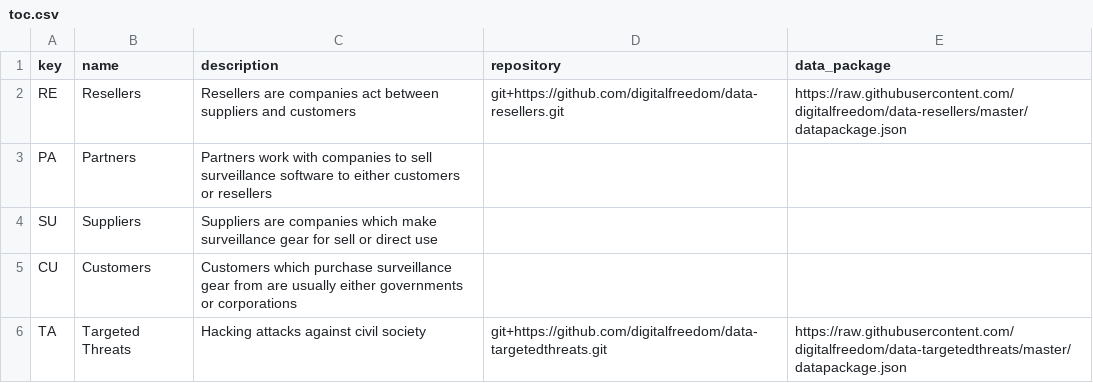
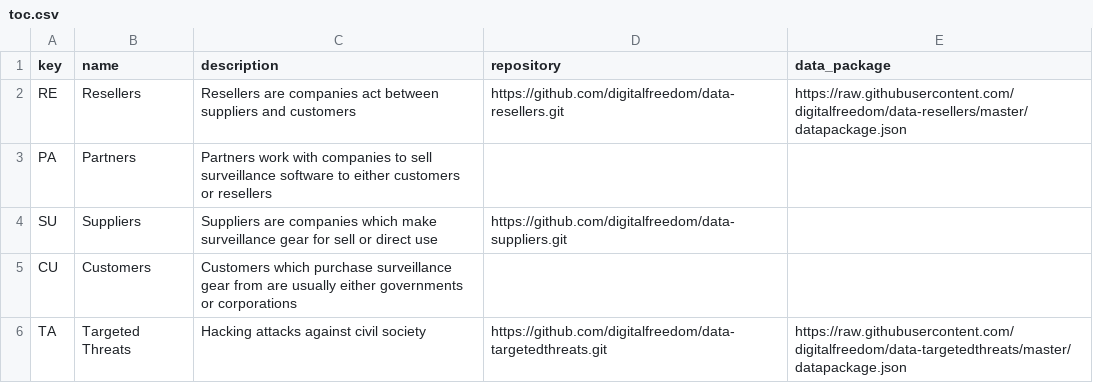
Before and after one commit to digitalfreedom/data-toc, a CSV file: toc.csv, drawn as a sheet.

Commit message:
updated ToC entries

```diff
--- a/toc.csv
+++ b/toc.csv
@@ -1,6 +1,6 @@
 key,name,description,repository,data_package
-RE,Resellers,Resellers are companies act between suppliers and customers,git+https://github.com/digitalfreedom/data-resellers.git,https://raw.githubusercontent.com/digitalfreedom/data-resellers/master/datapackage.json
+RE,Resellers,Resellers are companies act between suppliers and customers,https://github.com/digitalfreedom/data-resellers.git,https://raw.githubusercontent.com/digitalfreedom/data-resellers/master/datapackage.json
 PA,Partners,Partners work with companies to sell surveillance software to either customers or resellers,,
-SU,Suppliers,Suppliers are companies which make surveillance gear for sell or direct use,,
+SU,Suppliers,Suppliers are companies which make surveillance gear for sell or direct use,https://github.com/digitalfreedom/data-suppliers.git,
 CU,Customers,Customers which purchase surveillance gear from are usually either governments or corporations,,
-TA,Targeted Threats,Hacking attacks against civil society,git+https://github.com/digitalfreedom/data-targetedthreats.git,https://raw.githubusercontent.com/digitalfreedom/data-targetedthreats/master/datapackage.json
+TA,Targeted Threats,Hacking attacks against civil society,https://github.com/digitalfreedom/data-targetedthreats.git,https://raw.githubusercontent.com/digitalfreedom/data-targetedthreats/master/datapackage.json
```
Also changed, not shown: 1 other file.
